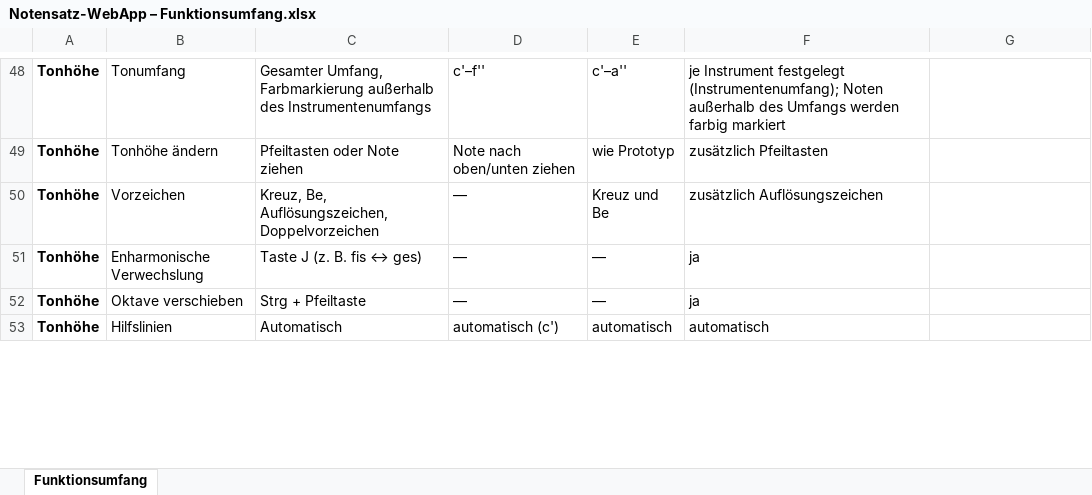
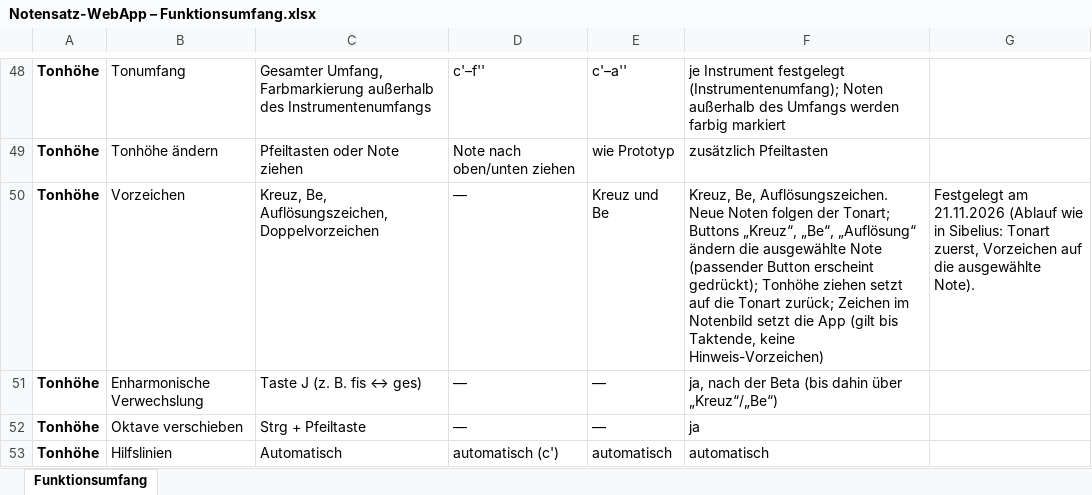
Before and after one commit to jonathan-1414/fermate, an Excel workbook: docs/Notensatz-WebApp – Funktionsumfang.xlsx, sheet Funktionsumfang, drawn as a sheet; only a part is shown, gaps mark what is left out; values as stored, in another font and other column widths than the file's, no borders; the diff names each change by its address in the sheet, - before the commit and + after, or states it on an @@ line.

```diff
--- a/docs/Notensatz-WebApp – Funktionsumfang.xlsx (sheet Funktionsumfang)
+++ b/docs/Notensatz-WebApp – Funktionsumfang.xlsx (sheet Funktionsumfang)
-F50: zusätzlich Auflösungszeichen
+F50: Kreuz, Be, Auflösungszeichen. Neue Noten folgen der Tonart; Buttons „Kreuz“, „Be“, „Auflösung“ ändern die ausgewählte Note (passender Button erscheint gedrückt); Tonhöhe ziehen setzt auf die Tonart zurück; Zeichen im Notenbild setzt die App (gilt bis Taktende, keine Hinweis-Vorzeichen)
-G50: (empty)
+G50: Festgelegt am 21.11.2026 (Ablauf wie in Sibelius: Tonart zuerst, Vorzeichen auf die ausgewählte Note).
-F51: ja
+F51: ja, nach der Beta (bis dahin über „Kreuz“/„Be“)
```
Also changed, not shown: 1 other file.
